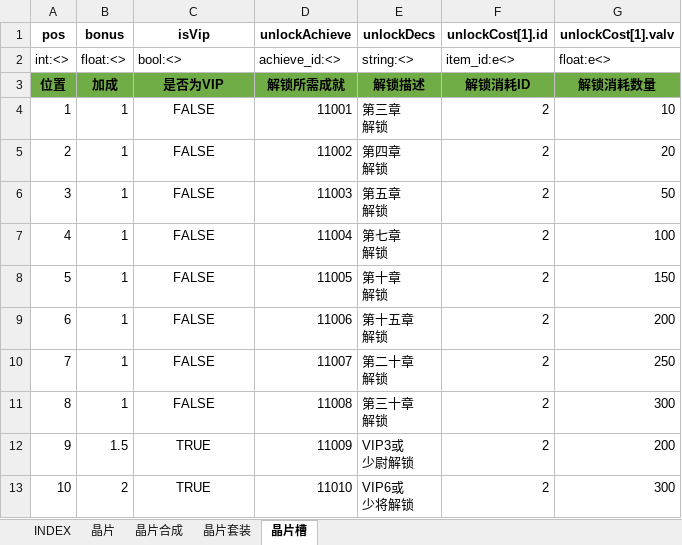
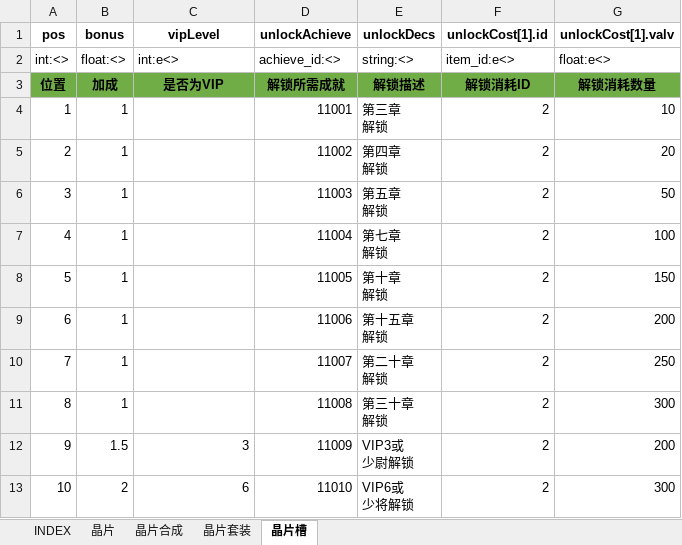
Before and after one commit to hataksumo/UIDesigner, an Excel workbook: Excel/chip.晶片.xlsx, sheet 晶片槽, drawn as a sheet; values as stored, in another font and other column widths than the file's, no borders; the diff names each change by its address in the sheet, - before the commit and + after, or states it on an @@ line.

Commit message:
晶片槽

```diff
--- a/Excel/chip.晶片.xlsx (sheet 晶片槽)
+++ b/Excel/chip.晶片.xlsx (sheet 晶片槽)
-C1: isVip
+C1: vipLevel
-C2 (vipLevel): bool:<>
+C2 (vipLevel): int:e<>
-C4:C11 (vipLevel): FALSE
+C4:C11 (vipLevel): (empty)
-C12 (vipLevel): TRUE
+C12 (vipLevel): 3
-C12:C13 alignment: center
+C12:C13 alignment: right
-C13 (vipLevel): TRUE
+C13 (vipLevel): 6
```
